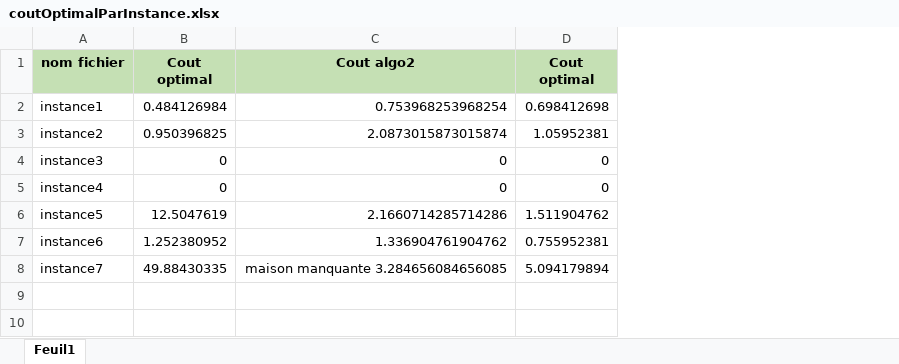
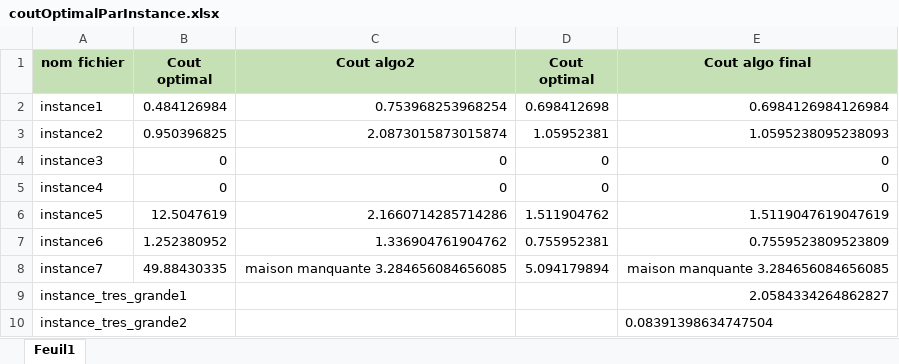
Before and after one commit to Anne-Louis/PROJET_PAA, an Excel workbook: src/ressources/coutOptimalParInstance.xlsx, sheet Feuil1, drawn as a sheet; values as stored, in another font and other column widths than the file's, no borders; the diff names each change by its address in the sheet, - before the commit and + after, or states it on an @@ line.

```diff
--- a/src/ressources/coutOptimalParInstance.xlsx (sheet Feuil1)
+++ b/src/ressources/coutOptimalParInstance.xlsx (sheet Feuil1)
+column E (Cout algo final), rows 2-8: 0.6984126984126984 | 1.0595238095238093 | 0 | 0 | 1.5119047619047619 | 0.7559523809523809 | maison manquante 3.284656084656085
+row 9: instance_tres_grande1 |  |  |  | 2.0584334264862827
+row 10: instance_tres_grande2 |  |  |  | 0.08391398634747504
```
Also changed, not shown: 3 other files.
